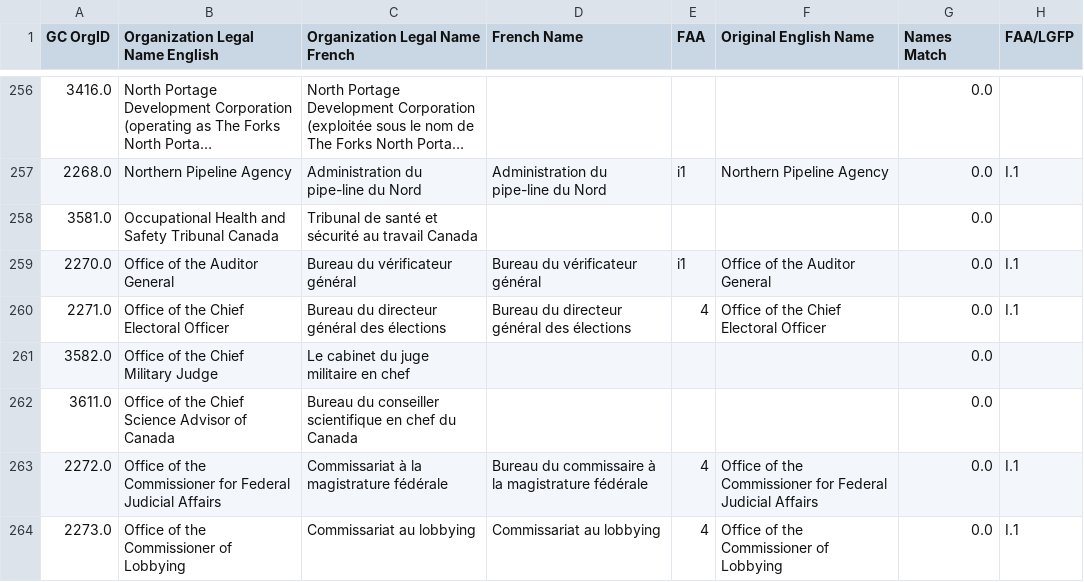
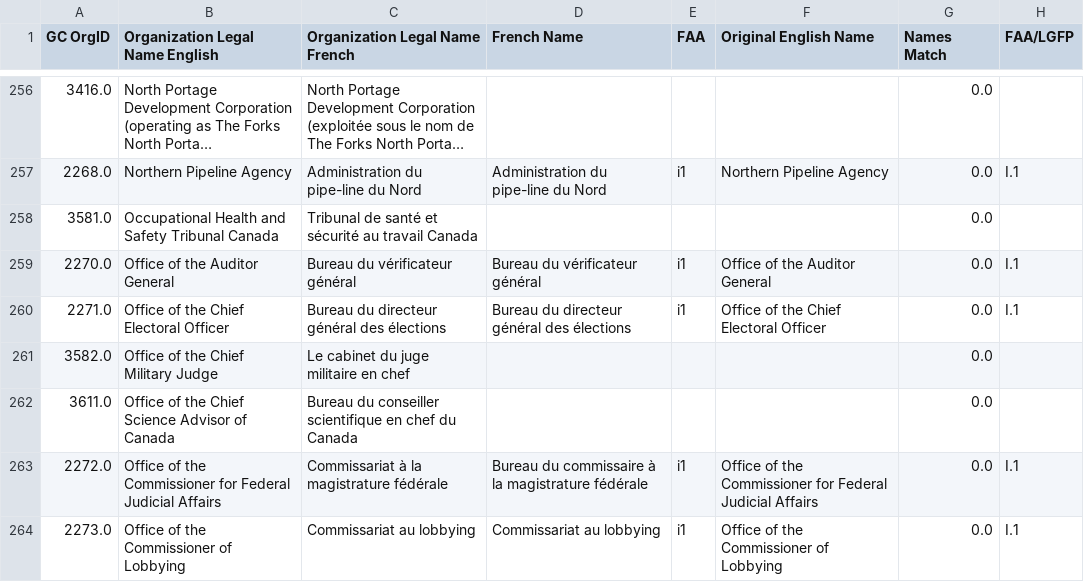
Before and after one commit to Jmikelittle/GCOrgName, a CSV file: verify org ID with FAA and applied_en.csv, drawn as a sheet; only a part is shown, gaps mark what is left out; long unchanged cells end in …; the diff covers the shown part only; the diff names each change by its address in the sheet, - before the commit and + after, or states it on an @@ line.

```diff
--- a/verify org ID with FAA and applied_en.csv
+++ b/verify org ID with FAA and applied_en.csv
-E260 (FAA): 4
+E260 (FAA): i1
-E263:E264 (FAA): 4
+E263:E264 (FAA): i1
```
Also changed, not shown: 38 edited cells elsewhere in this file, Scraping/combined_FAA_names.csv, 1 other file.
